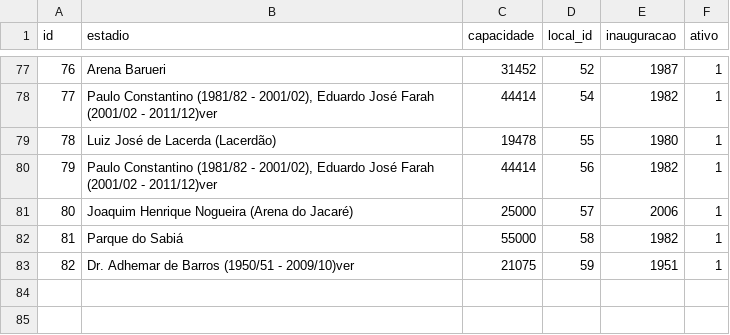
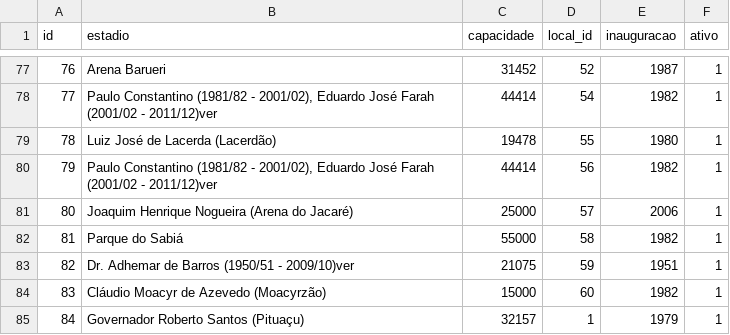
Before and after one commit to shinzatokazuya/kamusari, a CSV file: novo_bd1971_robusto/output_csvs/estadios.csv, drawn as a sheet; only a part is shown, gaps mark what is left out; the diff names each change by its address in the sheet, - before the commit and + after, or states it on an @@ line.

```diff
--- a/novo_bd1971_robusto/output_csvs/estadios.csv
+++ b/novo_bd1971_robusto/output_csvs/estadios.csv
+row 84: 83 | Cláudio Moacyr de Azevedo (Moacyrzão) | 15000 | 60 | 1982 | 1
+row 85: 84 | Governador Roberto Santos (Pituaçu) | 32157 | 1 | 1979 | 1
```
Also changed, not shown: novo_bd1971_robusto/output_csvs/arbitros.csv, novo_bd1971_robusto/output_csvs/arbitros_em_partida.csv, 8 other files.
